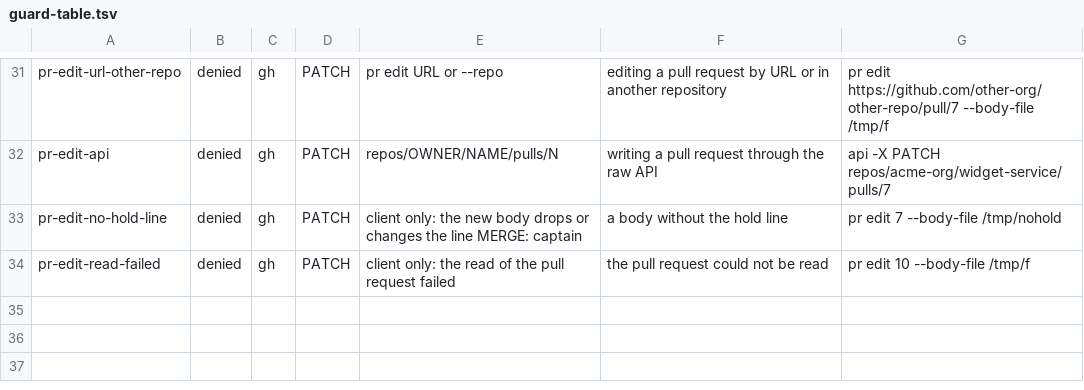
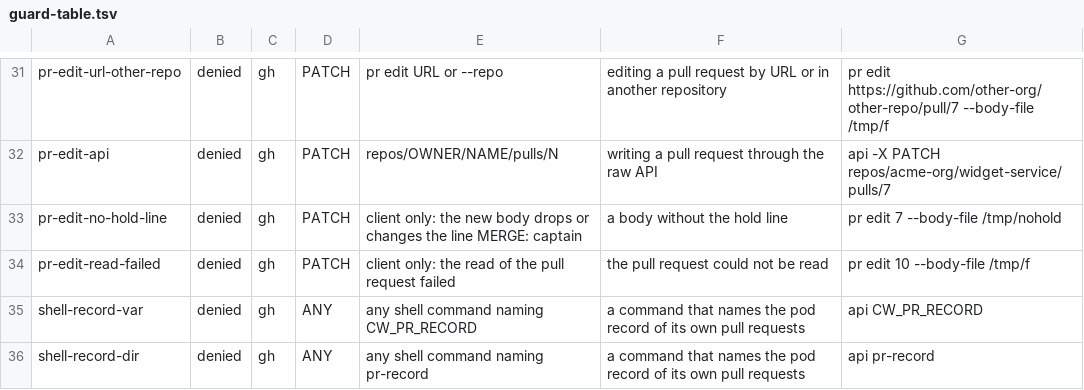
Before and after one commit to adamkaplan/fleet-kit, a TSV file: cloud/worker/guard-table.tsv, drawn as a sheet; only a part is shown, gaps mark what is left out; the diff names each change by its address in the sheet, - before the commit and + after, or states it on an @@ line.

Commit message:
The pod's entrypoint exports the record of its own pull requests so its own body edit works (ask #1200)

```diff
--- a/cloud/worker/guard-table.tsv
+++ b/cloud/worker/guard-table.tsv
+row 35: shell-record-var | denied | gh | ANY | any shell command naming CW_PR_RECORD | a command that names the pod record of its own pull requests | api CW_PR_RECORD
+row 36: shell-record-dir | denied | gh | ANY | any shell command naming pr-record | a command that names the pod record of its own pull requests | api pr-record
```
Also changed, not shown: 6 other files.
